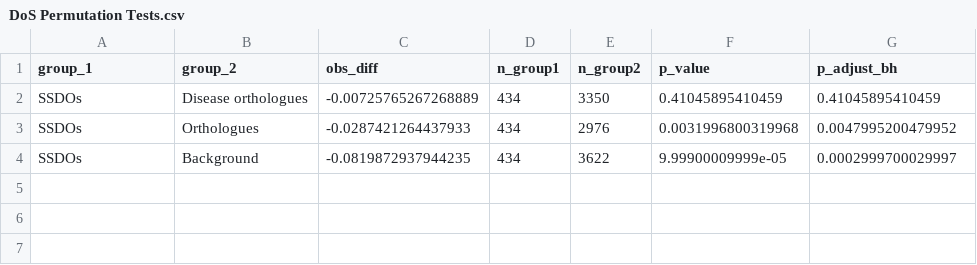
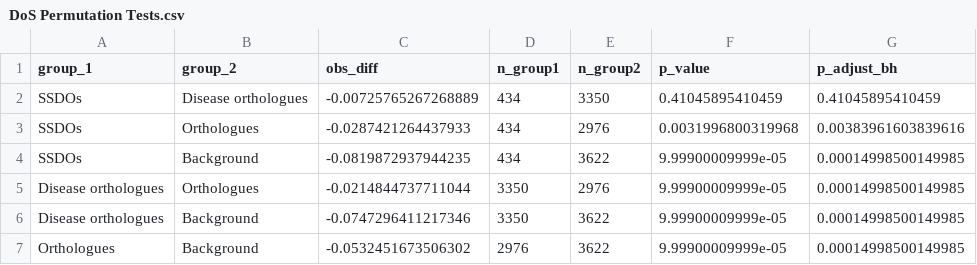
Before and after one commit to karlgrieshop/Howatson_Grieshop, a CSV file: Data/Summary_tables/DoS Permutation Tests.csv, drawn as a sheet.

```diff
--- a/Data/Summary_tables/DoS Permutation Tests.csv
+++ b/Data/Summary_tables/DoS Permutation Tests.csv
@@ -2,3 +2,6 @@
 "SSDOs","Disease orthologues",-0.00725765267268889,434,3350,0.41045895410459,0.41045895410459
-"SSDOs","Orthologues",-0.0287421264437933,434,2976,0.0031996800319968,0.0047995200479952
-"SSDOs","Background",-0.0819872937944235,434,3622,9.99900009999e-05,0.0002999700029997
+"SSDOs","Orthologues",-0.0287421264437933,434,2976,0.0031996800319968,0.00383961603839616
+"SSDOs","Background",-0.0819872937944235,434,3622,9.99900009999e-05,0.00014998500149985
+"Disease orthologues","Orthologues",-0.0214844737711044,3350,2976,9.99900009999e-05,0.00014998500149985
+"Disease orthologues","Background",-0.0747296411217346,3350,3622,9.99900009999e-05,0.00014998500149985
+"Orthologues","Background",-0.0532451673506302,2976,3622,9.99900009999e-05,0.00014998500149985
```
Also changed, not shown: Data/Summary_tables/Tissue Specificity Permutation Tests.csv, Data/Summary_tables/rMF Permutation Tests.csv, 15 other files.
